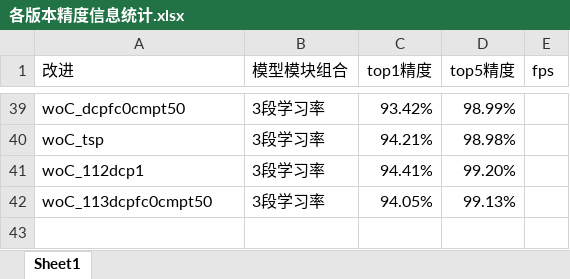
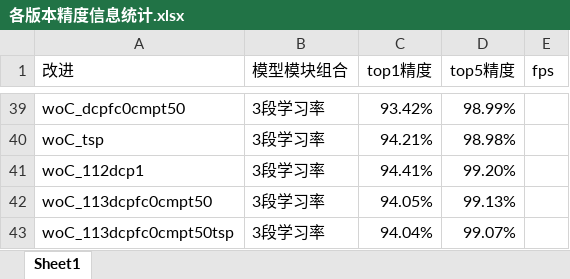
Before and after one commit to HuiLanAi/FG-052D, an Excel workbook: 052c doc/各版本精度信息统计.xlsx, sheet Sheet1, drawn as a sheet; only a part is shown, gaps mark what is left out; values as stored, in another font and other column widths than the file's, no borders; the diff names each change by its address in the sheet, - before the commit and + after, or states it on an @@ line.

```diff
--- a/052c doc/各版本精度信息统计.xlsx (sheet Sheet1)
+++ b/052c doc/各版本精度信息统计.xlsx (sheet Sheet1)
+row 43: woC_113dcpfc0cmpt50tsp | 3段学习率 | 94.04% | 99.07%
```
Also changed, not shown: 4 other files.
